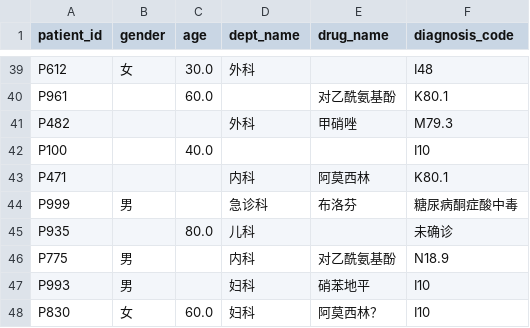
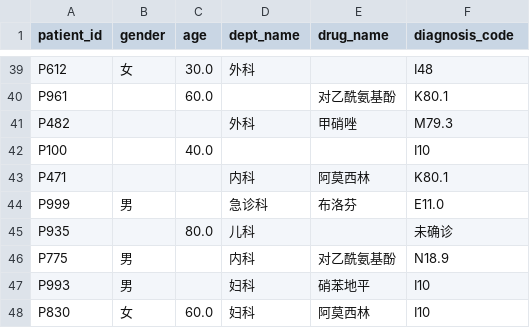
Before and after one commit to zlZayn/AI-schema-mapper, a CSV file: output/final_cleaned.csv, drawn as a sheet; only a part is shown, gaps mark what is left out; the diff covers the shown part only.

```diff
--- a/output/final_cleaned.csv
+++ b/output/final_cleaned.csv
@@ -43,3 +43,3 @@ P100,,40.0,,,I10
 P471,,,内科,阿莫西林,K80.1
-P999,男,,急诊科,布洛芬,糖尿病酮症酸中毒
+P999,男,,急诊科,布洛芬,E11.0
 P935,,80.0,儿科,,未确诊
@@ -47,2 +47,2 @@ P775,男,,内科,对乙酰氨基酚,N18.9
 P993,男,,妇科,硝苯地平,I10
-P830,女,60.0,妇科,阿莫西林？,I10
+P830,女,60.0,妇科,阿莫西林,I10
```
Also changed, not shown: 37 edited cells elsewhere in this file, 4 other files.
